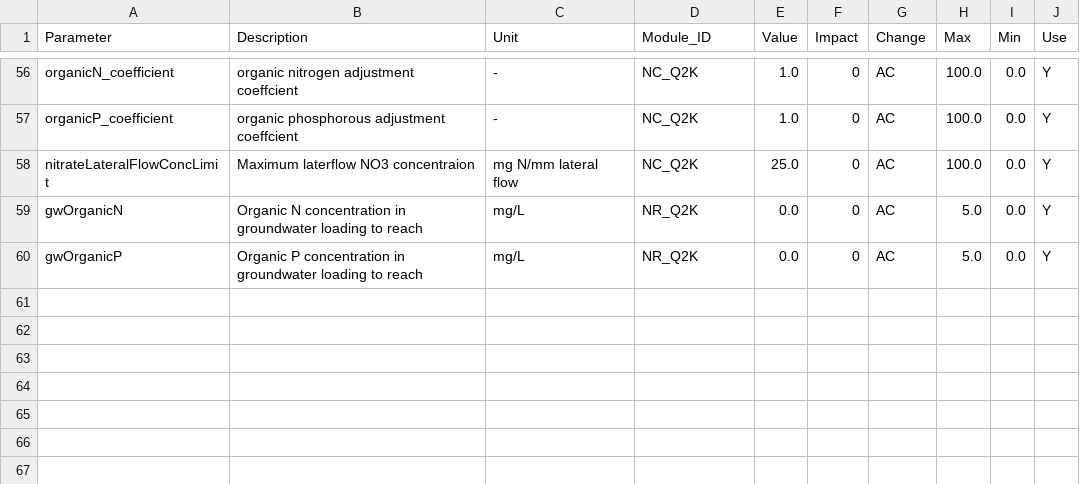
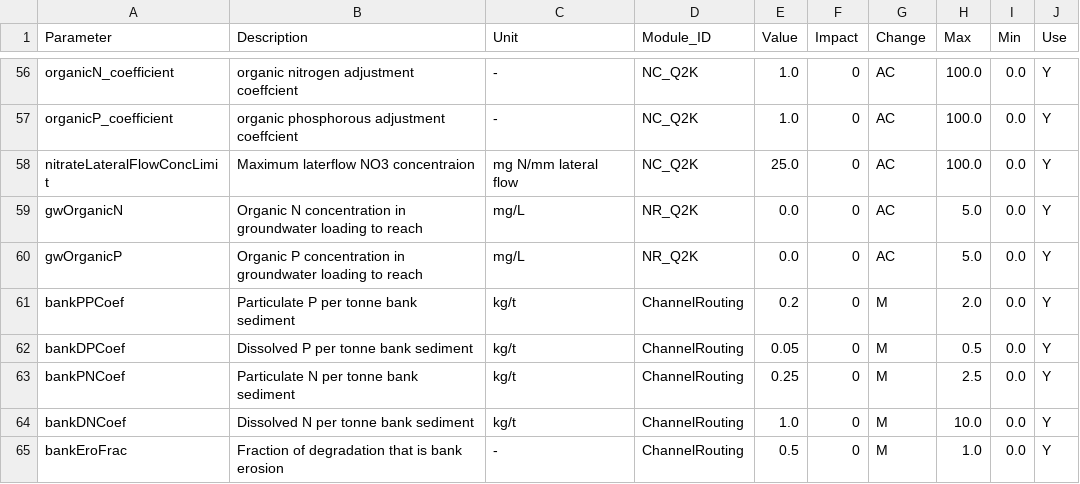
Before and after one commit to hawklorry/imWEBs-Python, a CSV file: imWEBs/database/defaults/NutrientCycling.csv, drawn as a sheet; only a part is shown, gaps mark what is left out; the diff names each change by its address in the sheet, - before the commit and + after, or states it on an @@ line.

Commit message:
Add five parameters for bank erosion.

```diff
--- a/imWEBs/database/defaults/NutrientCycling.csv
+++ b/imWEBs/database/defaults/NutrientCycling.csv
+row 61: bankPPCoef | Particulate P per tonne bank sediment | kg/t | ChannelRouting | 0.2 | 0 | M | 2.0 | 0.0 | Y
+row 62: bankDPCoef | Dissolved P per tonne bank sediment | kg/t | ChannelRouting | 0.05 | 0 | M | 0.5 | 0.0 | Y
+row 63: bankPNCoef | Particulate N per tonne bank sediment | kg/t | ChannelRouting | 0.25 | 0 | M | 2.5 | 0.0 | Y
+row 64: bankDNCoef | Dissolved N per tonne bank sediment | kg/t | ChannelRouting | 1.0 | 0 | M | 10.0 | 0.0 | Y
+row 65: bankEroFrac | Fraction of degradation that is bank erosion | - | ChannelRouting | 0.5 | 0 | M | 1.0 | 0.0 | Y
```
Also changed, not shown: 1 other file.
